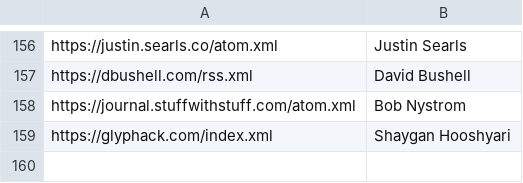
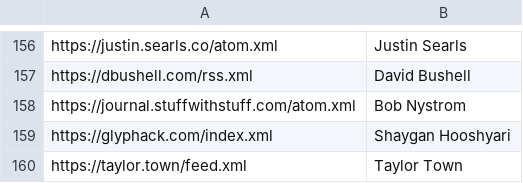
Before and after one commit to mitchpaulus/dotfiles, a TSV file: rss.tsv, drawn as a sheet; only a part is shown, gaps mark what is left out; the diff names each change by its address in the sheet, - before the commit and + after, or states it on an @@ line.

Commit message:
Add RSS

```diff
--- a/rss.tsv
+++ b/rss.tsv
+row 160: https://taylor.town/feed.xml | Taylor Town
```
